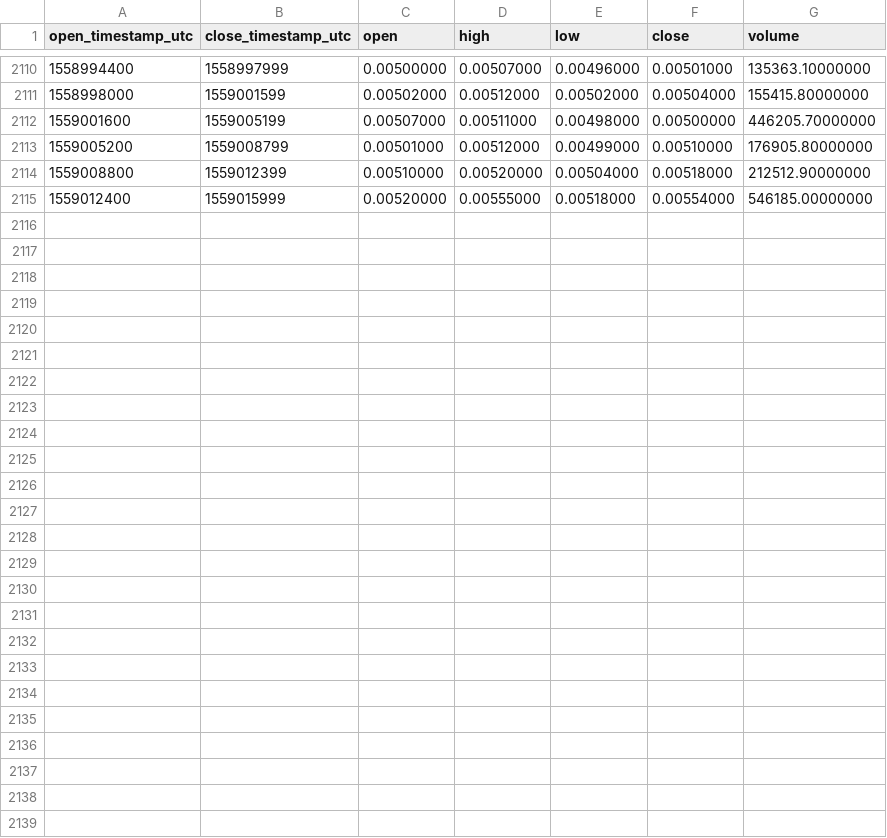
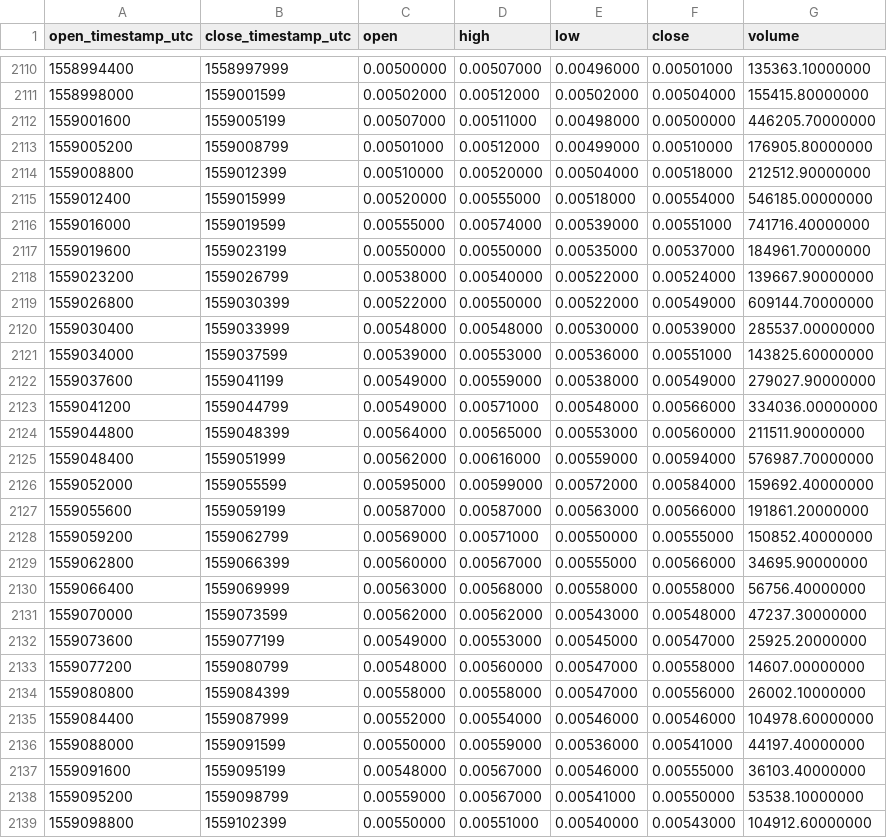
Before and after one commit to cryptobigbro/binance-FETBNB, a CSV file: binance-FETBNB-1h.csv, drawn as a sheet; only a part is shown, gaps mark what is left out.

Commit message:
Update OHLCV data.

```diff
--- a/binance-FETBNB-1h.csv
+++ b/binance-FETBNB-1h.csv
@@ -2115 +2115,25 @@ open_timestamp_utc,close_timestamp_utc,open,high,low,close,volume
 1559012400,1559015999,0.00520000,0.00555000,0.00518000,0.00554000,546185.00000000
+1559016000,1559019599,0.00555000,0.00574000,0.00539000,0.00551000,741716.40000000
+1559019600,1559023199,0.00550000,0.00550000,0.00535000,0.00537000,184961.70000000
+1559023200,1559026799,0.00538000,0.00540000,0.00522000,0.00524000,139667.90000000
+1559026800,1559030399,0.00522000,0.00550000,0.00522000,0.00549000,609144.70000000
+1559030400,1559033999,0.00548000,0.00548000,0.00530000,0.00539000,285537.00000000
+1559034000,1559037599,0.00539000,0.00553000,0.00536000,0.00551000,143825.60000000
+1559037600,1559041199,0.00549000,0.00559000,0.00538000,0.00549000,279027.90000000
+1559041200,1559044799,0.00549000,0.00571000,0.00548000,0.00566000,334036.00000000
+1559044800,1559048399,0.00564000,0.00565000,0.00553000,0.00560000,211511.90000000
+1559048400,1559051999,0.00562000,0.00616000,0.00559000,0.00594000,576987.70000000
+1559052000,1559055599,0.00595000,0.00599000,0.00572000,0.00584000,159692.40000000
+1559055600,1559059199,0.00587000,0.00587000,0.00563000,0.00566000,191861.20000000
+1559059200,1559062799,0.00569000,0.00571000,0.00550000,0.00555000,150852.40000000
+1559062800,1559066399,0.00560000,0.00567000,0.00555000,0.00566000,34695.90000000
+1559066400,1559069999,0.00563000,0.00568000,0.00558000,0.00558000,56756.40000000
+1559070000,1559073599,0.00562000,0.00562000,0.00543000,0.00548000,47237.30000000
+1559073600,1559077199,0.00549000,0.00553000,0.00545000,0.00547000,25925.20000000
+1559077200,1559080799,0.00548000,0.00560000,0.00547000,0.00558000,14607.00000000
+1559080800,1559084399,0.00558000,0.00558000,0.00547000,0.00556000,26002.10000000
+1559084400,1559087999,0.00552000,0.00554000,0.00546000,0.00546000,104978.60000000
+1559088000,1559091599,0.00550000,0.00559000,0.00536000,0.00541000,44197.40000000
+1559091600,1559095199,0.00548000,0.00567000,0.00546000,0.00555000,36103.40000000
+1559095200,1559098799,0.00559000,0.00567000,0.00541000,0.00550000,53538.10000000
+1559098800,1559102399,0.00550000,0.00551000,0.00540000,0.00543000,104912.60000000
```
Also changed, not shown: binance-FETBNB-1d.csv.
